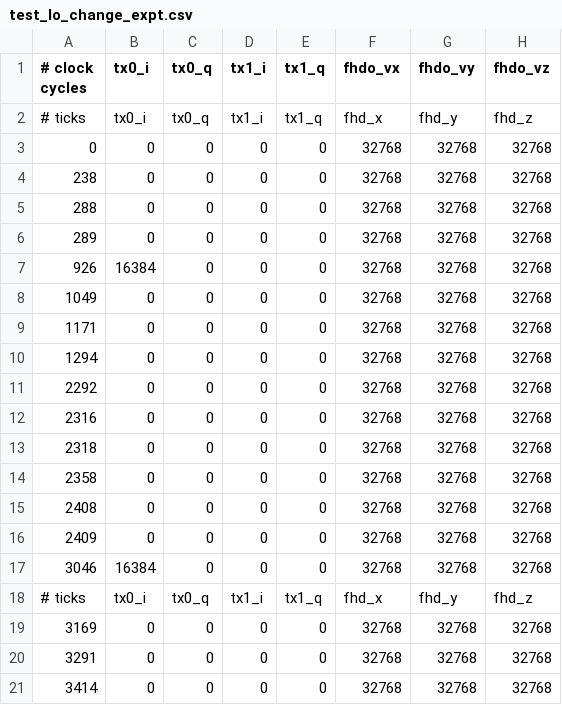
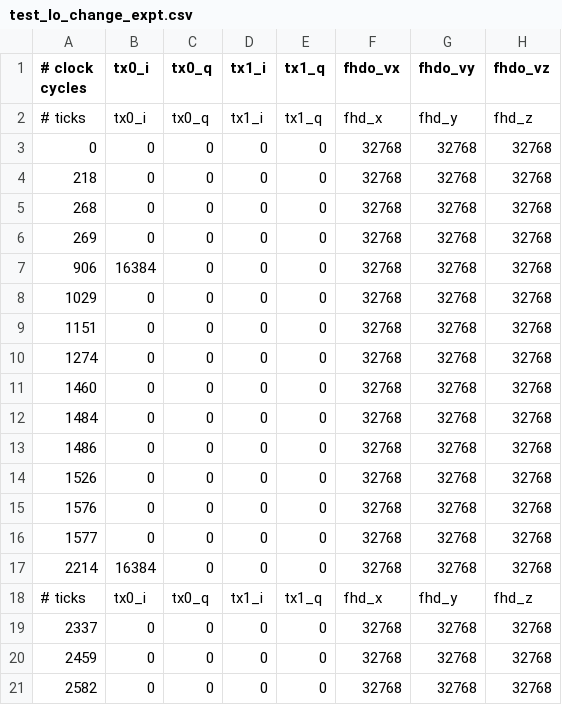
Before and after one commit to johnstairs/marcos_client, a CSV file: csvs/test_lo_change_expt.csv, drawn as a sheet; only a part is shown; the diff names each change by its address in the sheet, - before the commit and + after, or states it on an @@ line.

```diff
--- a/csvs/test_lo_change_expt.csv
+++ b/csvs/test_lo_change_expt.csv
-A4 (# clock cycles): 238
+A4 (# clock cycles): 218
-A5 (# clock cycles): 288
+A5 (# clock cycles): 268
-A6 (# clock cycles): 289
+A6 (# clock cycles): 269
-A7 (# clock cycles): 926
+A7 (# clock cycles): 906
-A8 (# clock cycles): 1049
+A8 (# clock cycles): 1029
-A9 (# clock cycles): 1171
+A9 (# clock cycles): 1151
-A10 (# clock cycles): 1294
+A10 (# clock cycles): 1274
-A11 (# clock cycles): 2292
+A11 (# clock cycles): 1460
-A12 (# clock cycles): 2316
+A12 (# clock cycles): 1484
-A13 (# clock cycles): 2318
+A13 (# clock cycles): 1486
-A14 (# clock cycles): 2358
+A14 (# clock cycles): 1526
-A15 (# clock cycles): 2408
+A15 (# clock cycles): 1576
-A16 (# clock cycles): 2409
+A16 (# clock cycles): 1577
-A17 (# clock cycles): 3046
+A17 (# clock cycles): 2214
-A19 (# clock cycles): 3169
+A19 (# clock cycles): 2337
-A20 (# clock cycles): 3291
+A20 (# clock cycles): 2459
-A21 (# clock cycles): 3414
+A21 (# clock cycles): 2582
```
Also changed, not shown: csvs/ref_test_fhd_too_fast.csv, csvs/ref_test_many_uneven_latencies.csv, 3 other files.
